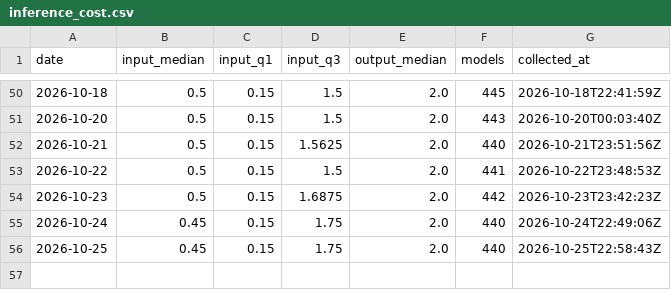
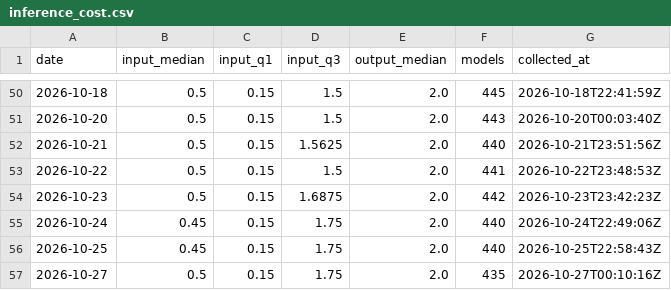
Before and after one commit to domsapporo-sudo/suiron, a CSV file: data/inference_cost.csv, drawn as a sheet; only a part is shown, gaps mark what is left out.

```diff
--- a/data/inference_cost.csv
+++ b/data/inference_cost.csv
@@ -56 +56,2 @@ date,input_median,input_q1,input_q3,output_median,models,collected_at
 2026-10-25,0.45,0.15,1.75,2.0,440,2026-10-25T22:58:43Z
+2026-10-27,0.5,0.15,1.75,2.0,435,2026-10-27T00:10:16Z
```
Also changed, not shown: 2 other files.
